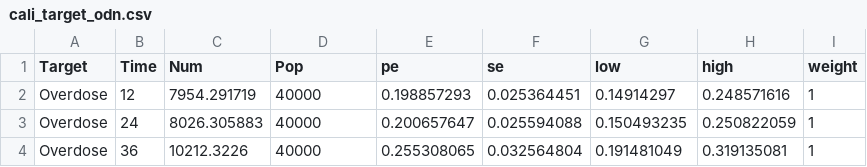
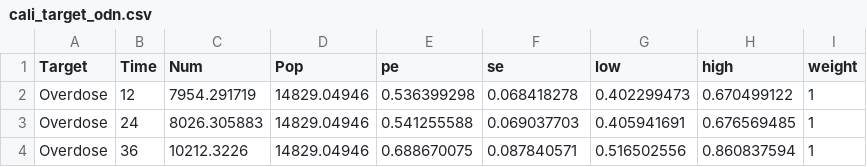
Before and after one commit to benenns/OUD-Model, a CSV file: Data/cali_target_odn.csv, drawn as a sheet.

```diff
--- a/Data/cali_target_odn.csv
+++ b/Data/cali_target_odn.csv
@@ -1,4 +1,4 @@
 Target,Time,Num,Pop,pe,se,low,high,weight
-Overdose,12,7954.291719,40000,0.198857293,0.025364451,0.14914297,0.248571616,1
-Overdose,24,8026.305883,40000,0.200657647,0.025594088,0.150493235,0.250822059,1
-Overdose,36,10212.3226,40000,0.255308065,0.032564804,0.191481049,0.319135081,1
+Overdose,12,7954.291719,14829.04946,0.536399298,0.068418278,0.402299473,0.670499122,1
+Overdose,24,8026.305883,14829.04946,0.541255588,0.069037703,0.405941691,0.676569485,1
+Overdose,36,10212.3226,14829.04946,0.688670075,0.087840571,0.516502556,0.860837594,1
```
Also changed, not shown: Data/cali_target_odf.csv, Data/overdose.csv, 7 other files.
